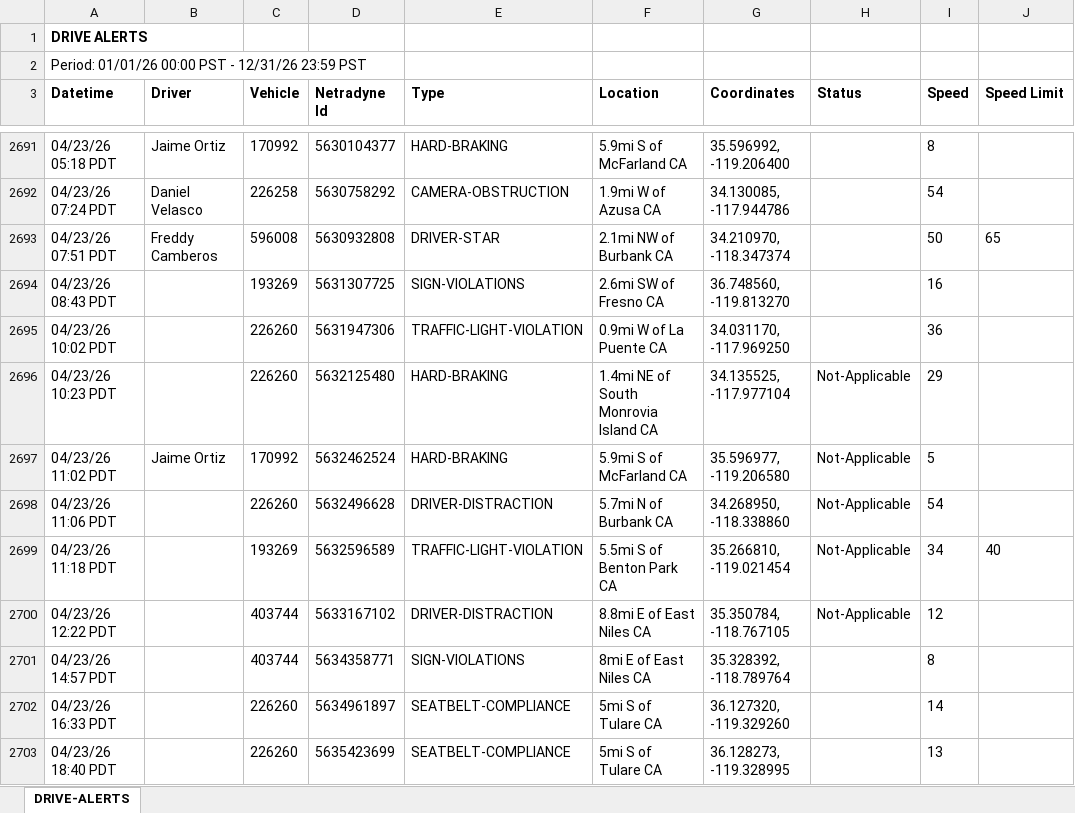
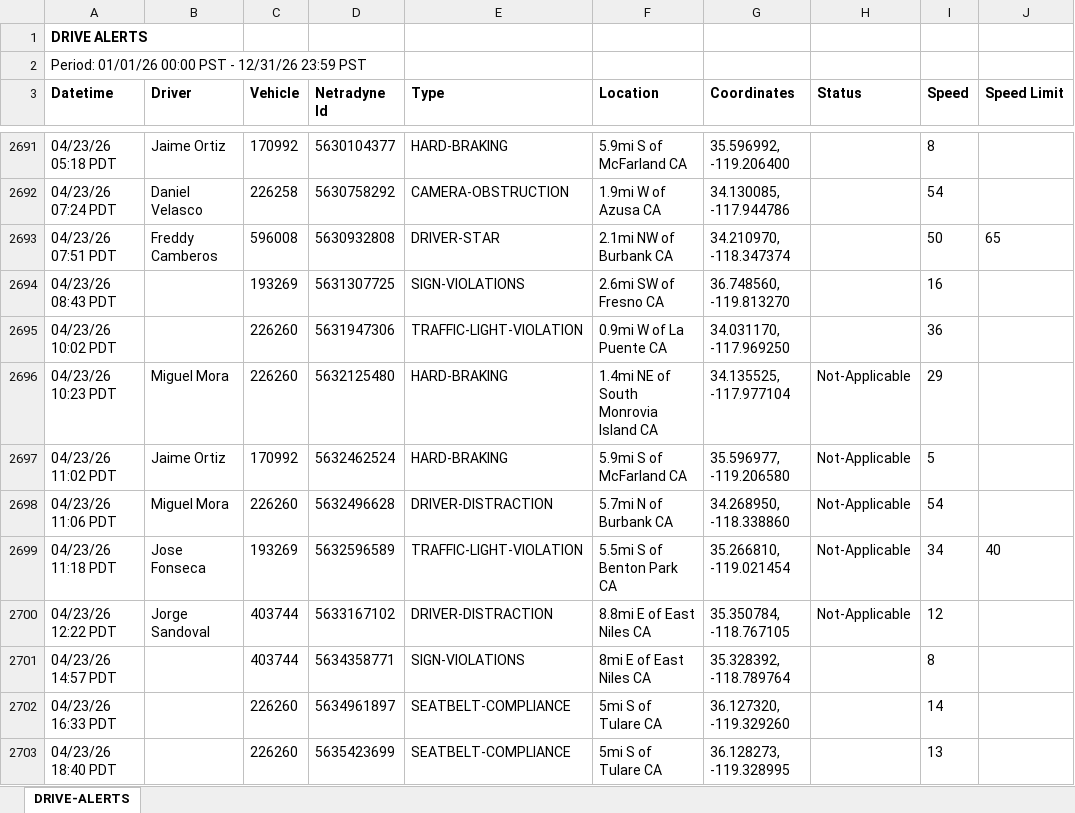
Before and after one commit to jmullins-DEN/3L-Solutions, an Excel workbook: camera_events.xlsx, sheet DRIVE-ALERTS, drawn as a sheet; only a part is shown, gaps mark what is left out; values as stored, in another font and other column widths than the file's, no borders; the diff covers the shown part only; the diff names each change by its address in the sheet, - before the commit and + after, or states it on an @@ line.

```diff
--- a/camera_events.xlsx (sheet DRIVE-ALERTS)
+++ b/camera_events.xlsx (sheet DRIVE-ALERTS)
-B2696 (Driver): (empty)
+B2696 (Driver): Miguel Mora
-B2698 (Driver): (empty)
+B2698 (Driver): Miguel Mora
-B2699 (Driver): (empty)
+B2699 (Driver): Jose Fonseca
-B2700 (Driver): (empty)
+B2700 (Driver): Jorge Sandoval
```
Also changed, not shown: 151 added rows, 5 moved rows and 67 edited cells elsewhere in this sheet.
